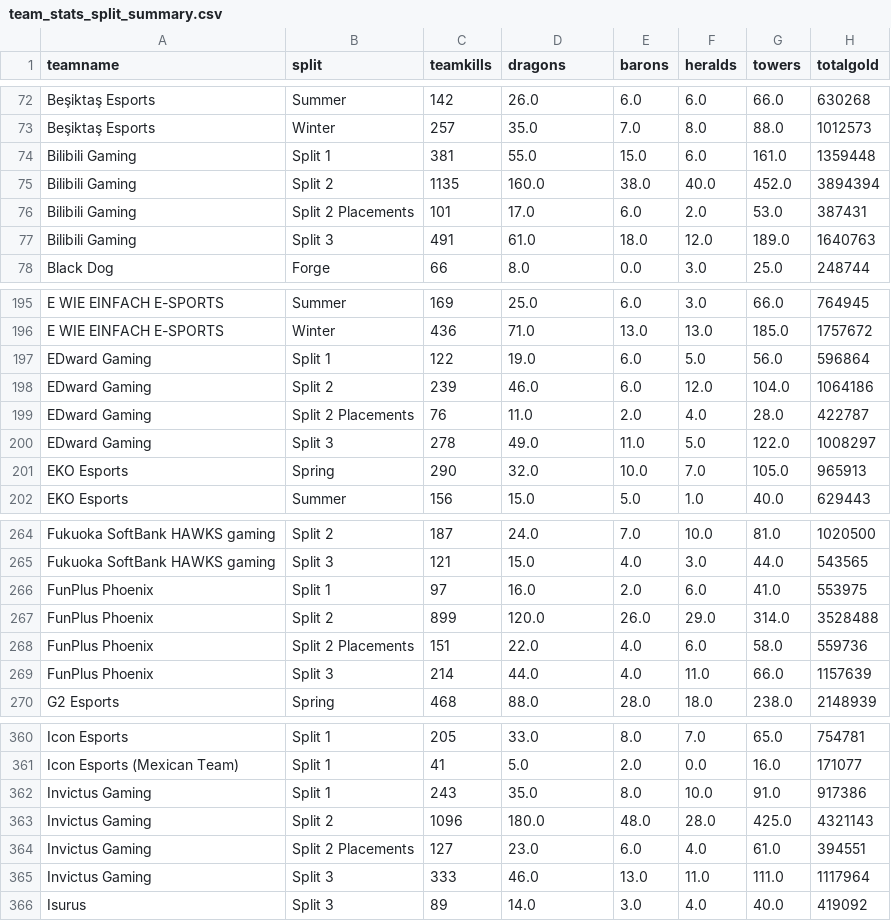
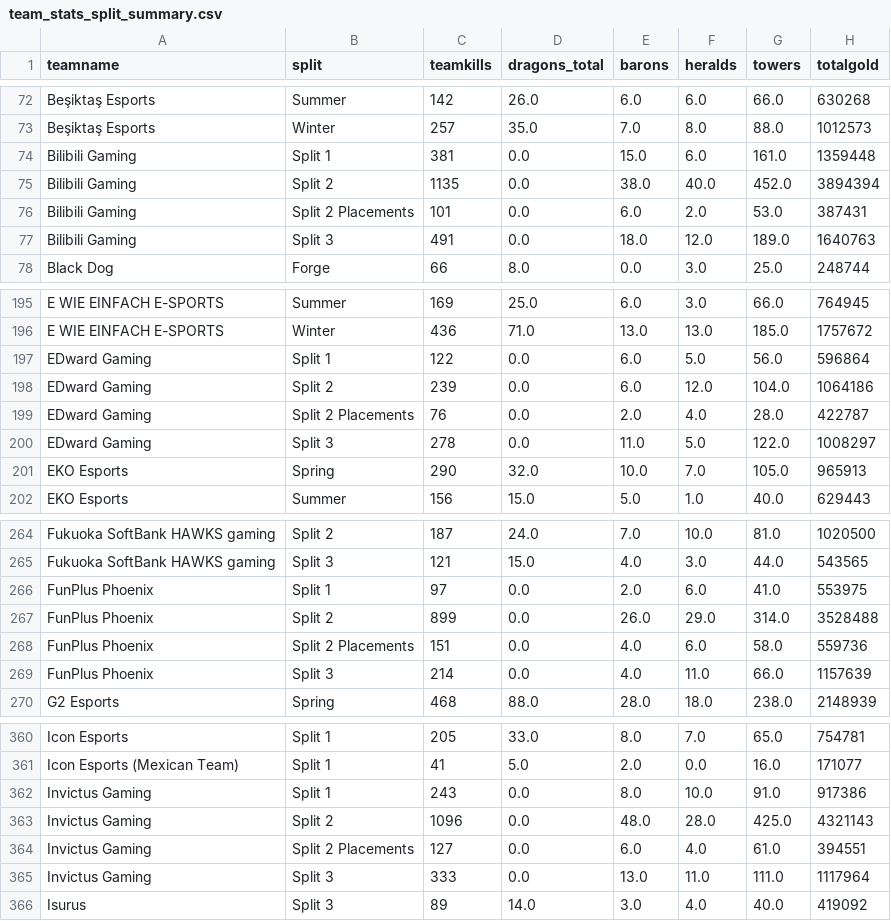
Before and after one commit to JhonnyHailx/lol-analytics, a CSV file: data/reports/team_stats_split_summary.csv, drawn as a sheet; only a part is shown, gaps mark what is left out; the diff covers the shown part only.

```diff
--- a/data/reports/team_stats_split_summary.csv
+++ b/data/reports/team_stats_split_summary.csv
@@ -1 +1 @@
-teamname,split,teamkills,dragons,barons,heralds,towers,totalgold
+teamname,split,teamkills,dragons_total,barons,heralds,towers,totalgold
@@ -73,6 +73,6 @@ Beşiktaş Esports,Summer,142,26.0,6.0,6.0,66.0,630268
 Beşiktaş Esports,Winter,257,35.0,7.0,8.0,88.0,1012573
-Bilibili Gaming,Split 1,381,55.0,15.0,6.0,161.0,1359448
-Bilibili Gaming,Split 2,1135,160.0,38.0,40.0,452.0,3894394
-Bilibili Gaming,Split 2 Placements,101,17.0,6.0,2.0,53.0,387431
-Bilibili Gaming,Split 3,491,61.0,18.0,12.0,189.0,1640763
+Bilibili Gaming,Split 1,381,0.0,15.0,6.0,161.0,1359448
+Bilibili Gaming,Split 2,1135,0.0,38.0,40.0,452.0,3894394
+Bilibili Gaming,Split 2 Placements,101,0.0,6.0,2.0,53.0,387431
+Bilibili Gaming,Split 3,491,0.0,18.0,12.0,189.0,1640763
 Black Dog,Forge,66,8.0,0.0,3.0,25.0,248744
@@ -196,6 +196,6 @@ E WIE EINFACH E-SPORTS,Summer,169,25.0,6.0,3.0,66.0,764945
 E WIE EINFACH E-SPORTS,Winter,436,71.0,13.0,13.0,185.0,1757672
-EDward Gaming,Split 1,122,19.0,6.0,5.0,56.0,596864
-EDward Gaming,Split 2,239,46.0,6.0,12.0,104.0,1064186
-EDward Gaming,Split 2 Placements,76,11.0,2.0,4.0,28.0,422787
-EDward Gaming,Split 3,278,49.0,11.0,5.0,122.0,1008297
+EDward Gaming,Split 1,122,0.0,6.0,5.0,56.0,596864
+EDward Gaming,Split 2,239,0.0,6.0,12.0,104.0,1064186
+EDward Gaming,Split 2 Placements,76,0.0,2.0,4.0,28.0,422787
+EDward Gaming,Split 3,278,0.0,11.0,5.0,122.0,1008297
 EKO Esports,Spring,290,32.0,10.0,7.0,105.0,965913
@@ -265,6 +265,6 @@ Fukuoka SoftBank HAWKS gaming,Split 2,187,24.0,7.0,10.0,81.0,1020500
 Fukuoka SoftBank HAWKS gaming,Split 3,121,15.0,4.0,3.0,44.0,543565
-FunPlus Phoenix,Split 1,97,16.0,2.0,6.0,41.0,553975
-FunPlus Phoenix,Split 2,899,120.0,26.0,29.0,314.0,3528488
-FunPlus Phoenix,Split 2 Placements,151,22.0,4.0,6.0,58.0,559736
-FunPlus Phoenix,Split 3,214,44.0,4.0,11.0,66.0,1157639
+FunPlus Phoenix,Split 1,97,0.0,2.0,6.0,41.0,553975
+FunPlus Phoenix,Split 2,899,0.0,26.0,29.0,314.0,3528488
+FunPlus Phoenix,Split 2 Placements,151,0.0,4.0,6.0,58.0,559736
+FunPlus Phoenix,Split 3,214,0.0,4.0,11.0,66.0,1157639
 G2 Esports,Spring,468,88.0,28.0,18.0,238.0,2148939
@@ -361,6 +361,6 @@ Icon Esports,Split 1,205,33.0,8.0,7.0,65.0,754781
 Icon Esports (Mexican Team),Split 1,41,5.0,2.0,0.0,16.0,171077
-Invictus Gaming,Split 1,243,35.0,8.0,10.0,91.0,917386
-Invictus Gaming,Split 2,1096,180.0,48.0,28.0,425.0,4321143
-Invictus Gaming,Split 2 Placements,127,23.0,6.0,4.0,61.0,394551
-Invictus Gaming,Split 3,333,46.0,13.0,11.0,111.0,1117964
+Invictus Gaming,Split 1,243,0.0,8.0,10.0,91.0,917386
+Invictus Gaming,Split 2,1096,0.0,48.0,28.0,425.0,4321143
+Invictus Gaming,Split 2 Placements,127,0.0,6.0,4.0,61.0,394551
+Invictus Gaming,Split 3,333,0.0,13.0,11.0,111.0,1117964
 Isurus,Split 3,89,14.0,3.0,4.0,40.0,419092
```
Also changed, not shown: 46 edited cells elsewhere in this file, data/reports/team_dragons_ranking.csv, data/reports/team_objectives_per_game.csv, 38 other files.
